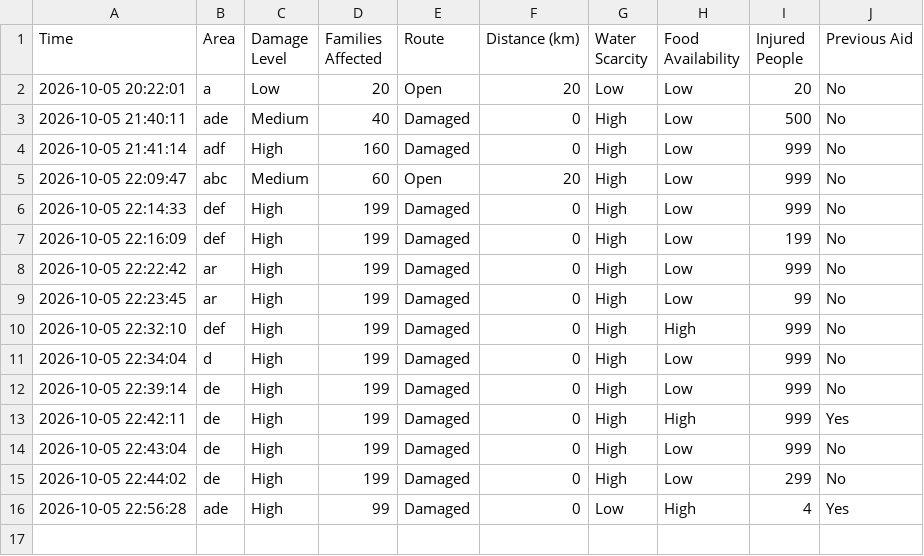
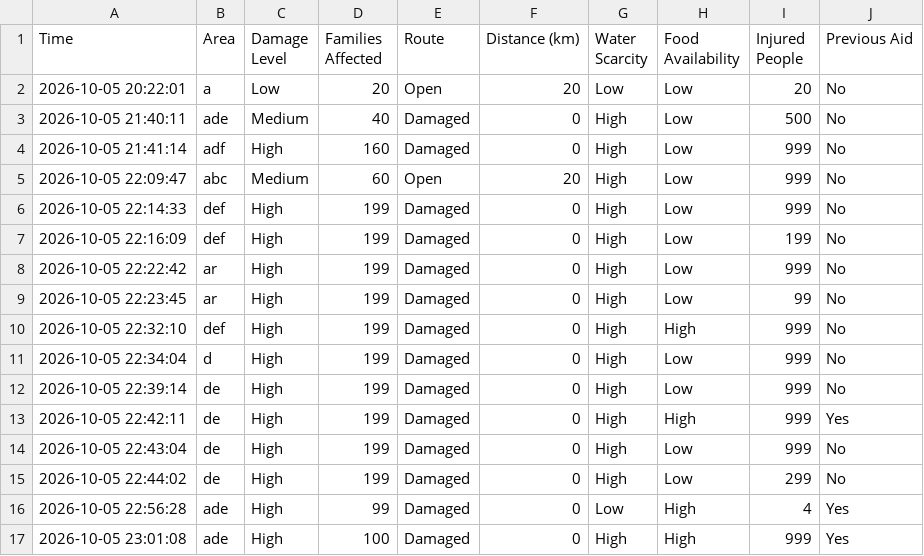
Before and after one commit to Abdullah860259/focp-1, a CSV file: data/requests.csv, drawn as a sheet; the diff names each change by its address in the sheet, - before the commit and + after, or states it on an @@ line.

```diff
--- a/data/requests.csv
+++ b/data/requests.csv
+row 17: 2026-10-05 23:01:08 | ade | High | 100 | Damaged | 0 | High | High | 999 | Yes
```
Also changed, not shown: 1 other file.
